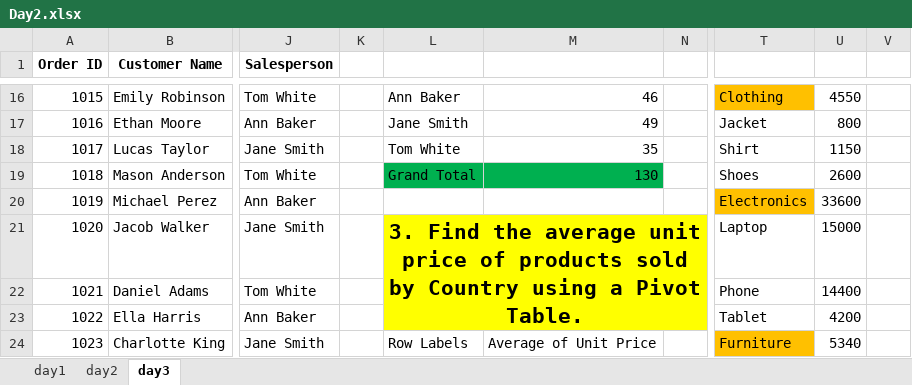
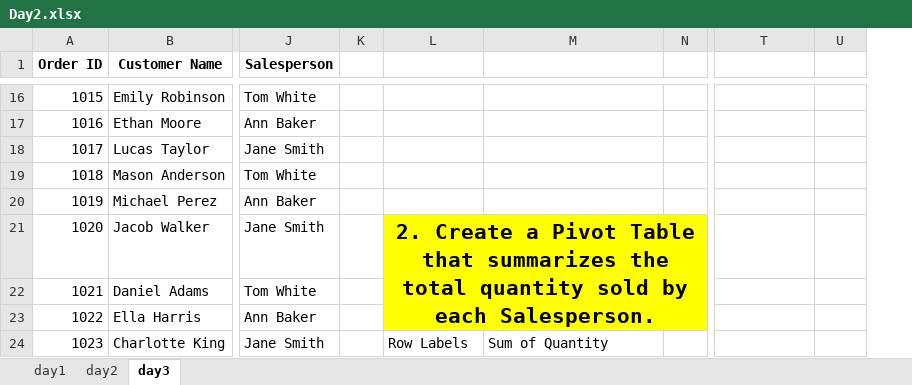
Before and after one commit to vishalkr0132/Data-Analysis, an Excel workbook: Excel/Day2.xlsx, sheet day3, drawn as a sheet; only a part is shown, gaps mark what is left out; values as stored, in another font and other column widths than the file's, no borders; charts and pictures not drawn; removed rows and columns are numbered as before the commit, all else as after; the diff covers the shown part only; the diff names each change by its address in the sheet, - before the commit and + after, or states it on an @@ line.

```diff
--- a/Excel/Day2.xlsx (sheet day3)
+++ b/Excel/Day2.xlsx (sheet day3)
-column K, empty
+column K, empty
-column V, empty
-L16: Ann Baker
+L16: (empty)
-M16: 46
+M16: (empty)
-T16: Clothing
+T16: (empty)
-T16 fill: #FFC000
+T16 fill: none
-U16: 4550
+U16: (empty)
-L17: Jane Smith
+L17: (empty)
-M17: 49
+M17: (empty)
-T17: Jacket
+T17: (empty)
-U17: 800
+U17: (empty)
-L18: Tom White
+L18: (empty)
-M18: 35
+M18: (empty)
-T18: Shirt
+T18: (empty)
-U18: 1150
+U18: (empty)
-L19: Grand Total
+L19: (empty)
-L19:M19 fill: #00B050
+L19:M19 fill: none
-M19: 130
+M19: (empty)
-T19: Shoes
+T19: (empty)
-U19: 2600
+U19: (empty)
-T20: Electronics
+T20: (empty)
-T20 fill: #FFC000
+T20 fill: none
-U20: 33600
+U20: (empty)
-L21: 3. Find the average unit price of products sold by Country using a Pivot Table.
+L21: 2. Create a Pivot Table that summarizes the total quantity sold by each Salesperson.
-T21: Laptop
+T21: (empty)
-U21: 15000
+U21: (empty)
-T22: Phone
+T22: (empty)
-U22: 14400
+U22: (empty)
-T23: Tablet
+T23: (empty)
-U23: 4200
+U23: (empty)
-M24: Average of Unit Price
+M24: Sum of Quantity
-T24: Furniture
+T24: (empty)
-T24 fill: #FFC000
+T24 fill: none
-U24: 5340
+U24: (empty)
```
Also changed, not shown: 24 added rows, 37 edited cells, cell formats and merged cells elsewhere in this sheet, sheet day2, charts or pictures, 1 other file.
